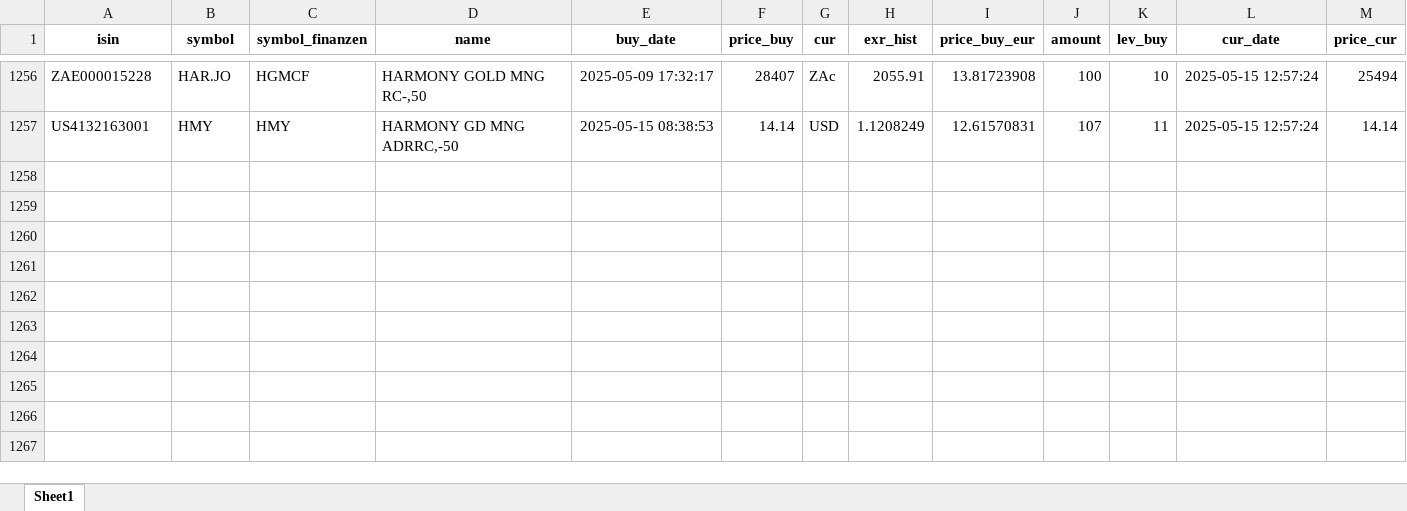
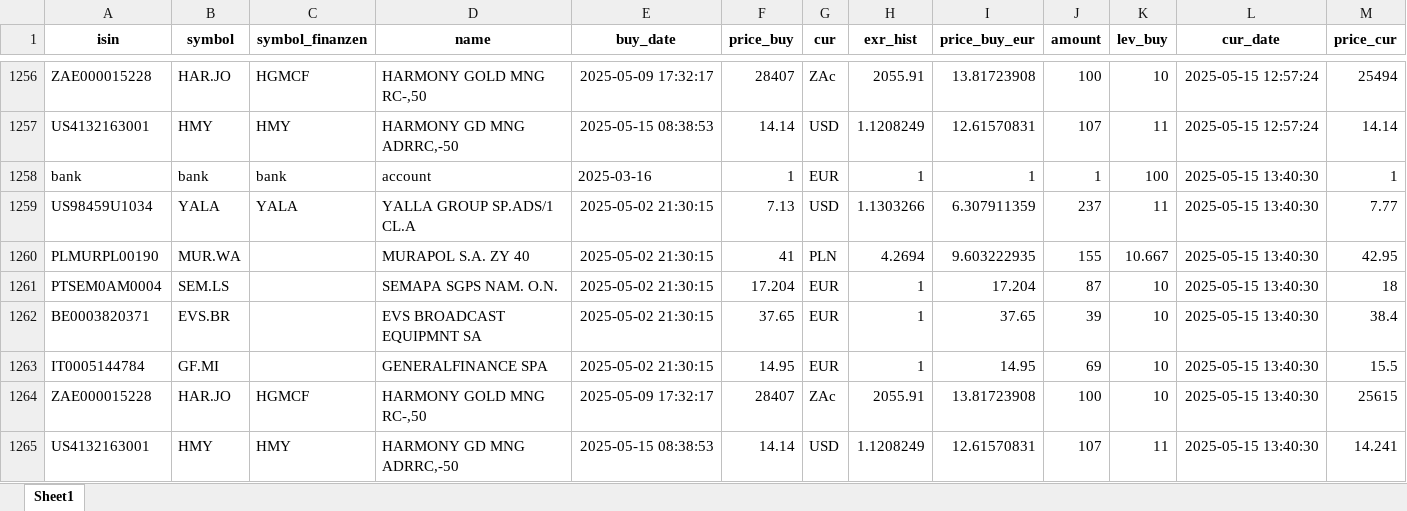
Before and after one commit to ThorstenBLN/stocks, an Excel workbook: data/depot_hist.xlsx, sheet Sheet1, drawn as a sheet; only a part is shown, gaps mark what is left out; values as stored, in another font and other column widths than the file's, no borders; rows hold the shown columns only; the diff names each change by its address in the sheet, - before the commit and + after, or states it on an @@ line.

```diff
--- a/data/depot_hist.xlsx (sheet Sheet1)
+++ b/data/depot_hist.xlsx (sheet Sheet1)
+row 1258: bank | bank | bank | account | 2025-03-16 | 1 | EUR | 1 | 1 | 1 | 100 | 2025-05-15 13:40:30 | 1
+row 1259: US98459U1034 | YALA | YALA | YALLA GROUP SP.ADS/1 CL.A | 2025-05-02 21:30:15 | 7.13 | USD | 1.1303266 | 6.307911359 | 237 | 11 | 2025-05-15 13:40:30 | 7.77
+row 1260: PLMURPL00190 | MUR.WA |  | MURAPOL S.A. ZY 40 | 2025-05-02 21:30:15 | 41 | PLN | 4.2694 | 9.603222935 | 155 | 10.667 | 2025-05-15 13:40:30 | 42.95
+row 1261: PTSEM0AM0004 | SEM.LS |  | SEMAPA SGPS NAM. O.N. | 2025-05-02 21:30:15 | 17.204 | EUR | 1 | 17.204 | 87 | 10 | 2025-05-15 13:40:30 | 18
+row 1262: BE0003820371 | EVS.BR |  | EVS BROADCAST EQUIPMNT SA | 2025-05-02 21:30:15 | 37.65 | EUR | 1 | 37.65 | 39 | 10 | 2025-05-15 13:40:30 | 38.4
+row 1263: IT0005144784 | GF.MI |  | GENERALFINANCE SPA | 2025-05-02 21:30:15 | 14.95 | EUR | 1 | 14.95 | 69 | 10 | 2025-05-15 13:40:30 | 15.5
+row 1264: ZAE000015228 | HAR.JO | HGMCF | HARMONY GOLD MNG RC-,50 | 2025-05-09 17:32:17 | 28407 | ZAc | 2055.91 | 13.81723908 | 100 | 10 | 2025-05-15 13:40:30 | 25615
+row 1265: US4132163001 | HMY | HMY | HARMONY GD MNG ADRRC,-50 | 2025-05-15 08:38:53 | 14.14 | USD | 1.1208249 | 12.61570831 | 107 | 11 | 2025-05-15 13:40:30 | 14.241
```
Also changed, not shown: data/depot.xlsx, data/transactions.xlsx.
